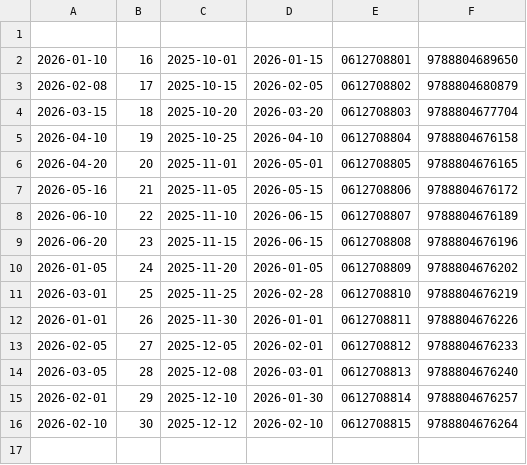
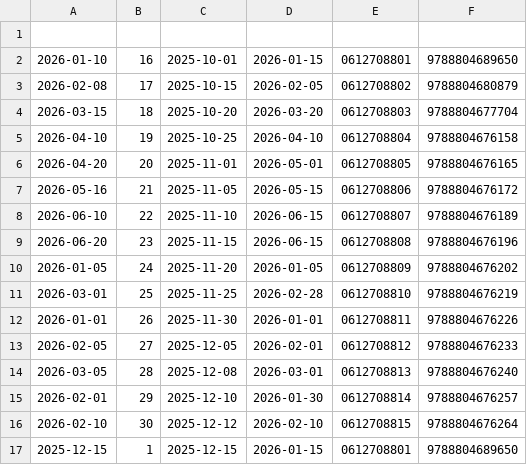
Before and after one commit to MarioDR/IngegneriaDelSoftware, a CSV file: implementazione/src/main/resources/gruppo15/ingegneriadelsoftware/archivio/restituzioni.csv, drawn as a sheet; the diff names each change by its address in the sheet, - before the commit and + after, or states it on an @@ line.

```diff
--- a/implementazione/src/main/resources/gruppo15/ingegneriadelsoftware/archivio/restituzioni.csv
+++ b/implementazione/src/main/resources/gruppo15/ingegneriadelsoftware/archivio/restituzioni.csv
+row 17: 2025-12-15 | 1 | 2025-12-15 | 2026-01-15 | 0612708801 | 9788804689650
```
Also changed, not shown: implementazione/src/main/resources/gruppo15/ingegneriadelsoftware/archivio/libri.csv, implementazione/src/main/resources/gruppo15/ingegneriadelsoftware/archivio/prestiti.csv, 17 other files.
